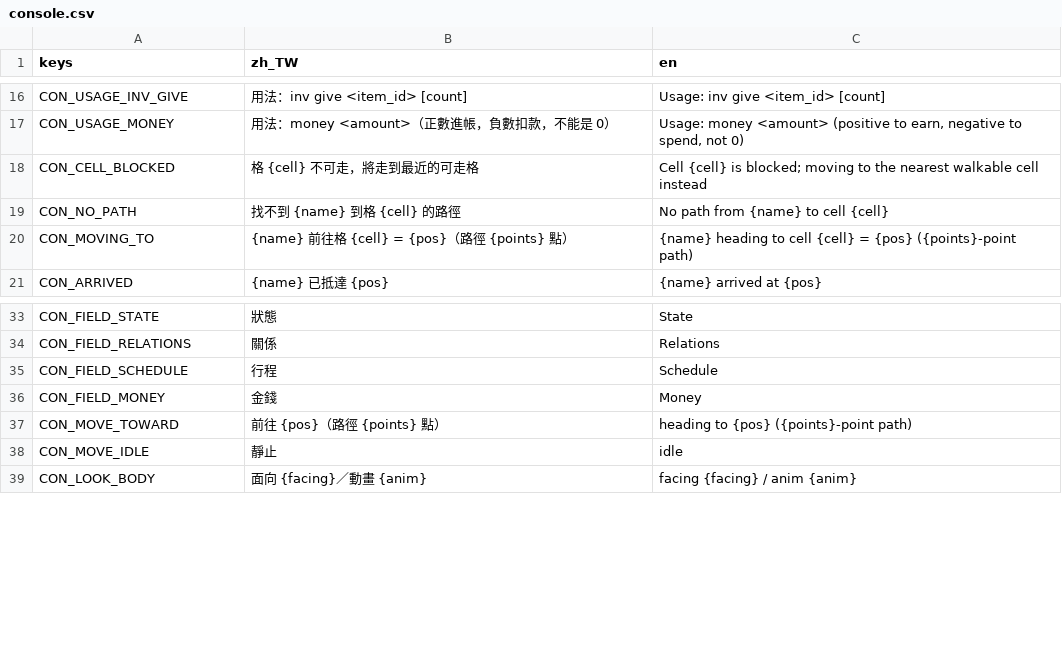
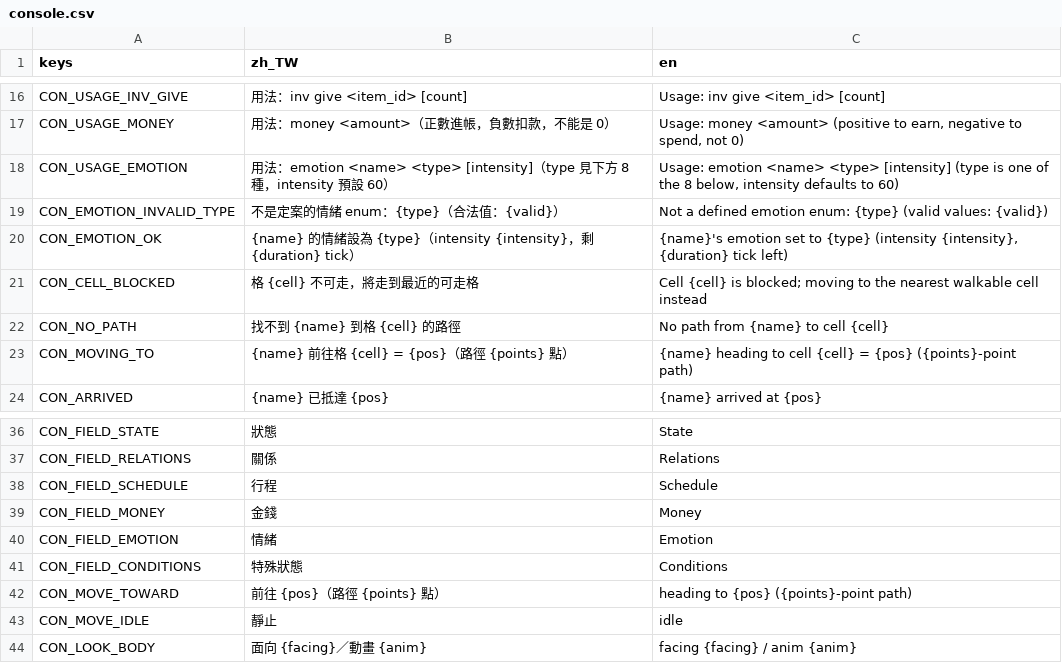
Before and after one commit to adez360/Ailley, a CSV file: Ailley/locale/console.csv, drawn as a sheet; only a part is shown, gaps mark what is left out.

Commit message:
feat: add emotion state object and physical-derived conditions array
- Character.emotion：8 種定案情緒 enum，duration_left 依《02》§1-4 公式
  （intensity × 人格係數）計算，掛 GameClock.time_changed 每遊戲分鐘倒數，
  歸零回到 neutral (#116)
- Character.conditions：8 種生理衍生 condition，門檻自動觸發/移除，
  bleeding／starving／dehydrated 額外套用《02》§2-2 的直接數值效果，
  bleeding 期間暫停 injury 自然衰減（Stats.injury_decay_paused） (#119)
- debug 主控台新增 emotion 指令手動設定，status 指令一併顯示 emotion／conditions

```diff
--- a/Ailley/locale/console.csv
+++ b/Ailley/locale/console.csv
@@ -17,2 +17,5 @@ CON_USAGE_INV_GIVE,"用法：inv give <item_id> [count]","Usage: inv give <item_
 CON_USAGE_MONEY,"用法：money <amount>（正數進帳，負數扣款，不能是 0）","Usage: money <amount> (positive to earn, negative to spend, not 0)"
+CON_USAGE_EMOTION,"用法：emotion <name> <type> [intensity]（type 見下方 8 種，intensity 預設 60）","Usage: emotion <name> <type> [intensity] (type is one of the 8 below, intensity defaults to 60)"
+CON_EMOTION_INVALID_TYPE,"不是定案的情緒 enum：{type}（合法值：{valid}）","Not a defined emotion enum: {type} (valid values: {valid})"
+CON_EMOTION_OK,"{name} 的情緒設為 {type}（intensity {intensity}，剩 {duration} tick）","{name}'s emotion set to {type} (intensity {intensity}, {duration} tick left)"
 CON_CELL_BLOCKED,"格 {cell} 不可走，將走到最近的可走格","Cell {cell} is blocked; moving to the nearest walkable cell instead"
@@ -36,2 +39,4 @@ CON_FIELD_SCHEDULE,"行程","Schedule"
 CON_FIELD_MONEY,"金錢","Money"
+CON_FIELD_EMOTION,"情緒","Emotion"
+CON_FIELD_CONDITIONS,"特殊狀態","Conditions"
 CON_MOVE_TOWARD,"前往 {pos}（路徑 {points} 點）","heading to {pos} ({points}-point path)"
```
Also changed, not shown: 4 other files.
